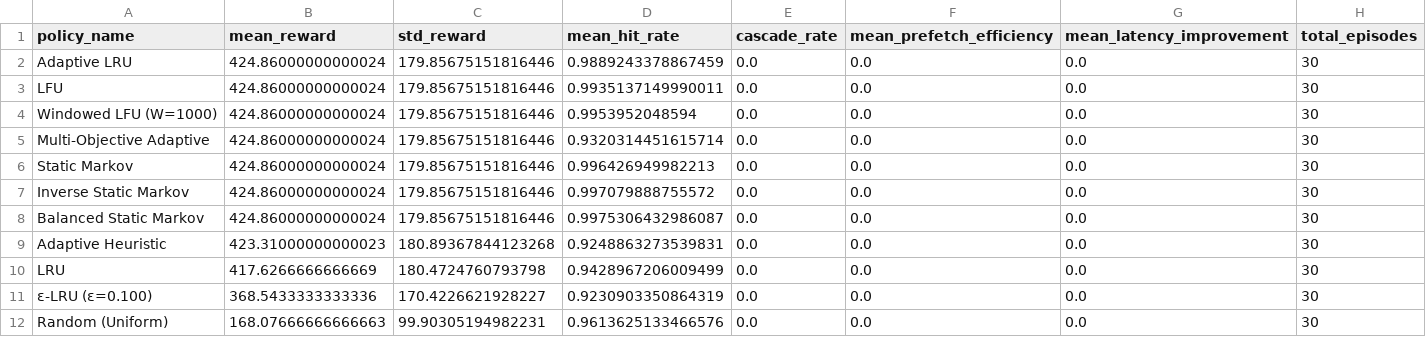
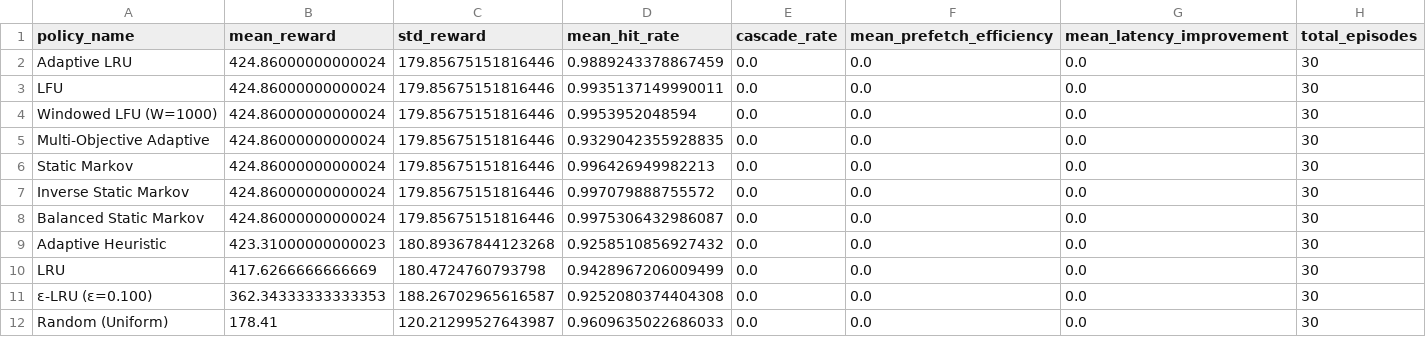
Before and after one commit to Dlahiru41/markov-rl-api-cache, a CSV file: results/ch8_baselines/results.csv, drawn as a sheet.

```diff
--- a/results/ch8_baselines/results.csv
+++ b/results/ch8_baselines/results.csv
@@ -4,3 +4,3 @@ LFU,424.86000000000024,179.85675151816446,0.9935137149990011,0.0,0.0,0.0,30
 Windowed LFU (W=1000),424.86000000000024,179.85675151816446,0.9953952048594,0.0,0.0,0.0,30
-Multi-Objective Adaptive,424.86000000000024,179.85675151816446,0.9320314451615714,0.0,0.0,0.0,30
+Multi-Objective Adaptive,424.86000000000024,179.85675151816446,0.9329042355928835,0.0,0.0,0.0,30
 Static Markov,424.86000000000024,179.85675151816446,0.996426949982213,0.0,0.0,0.0,30
@@ -8,5 +8,5 @@ Inverse Static Markov,424.86000000000024,179.85675151816446,0.997079888755572,0.
 Balanced Static Markov,424.86000000000024,179.85675151816446,0.9975306432986087,0.0,0.0,0.0,30
-Adaptive Heuristic,423.31000000000023,180.89367844123268,0.9248863273539831,0.0,0.0,0.0,30
+Adaptive Heuristic,423.31000000000023,180.89367844123268,0.9258510856927432,0.0,0.0,0.0,30
 LRU,417.6266666666669,180.4724760793798,0.9428967206009499,0.0,0.0,0.0,30
-ε-LRU (ε=0.100),368.5433333333336,170.4226621928227,0.9230903350864319,0.0,0.0,0.0,30
-Random (Uniform),168.07666666666663,99.90305194982231,0.9613625133466576,0.0,0.0,0.0,30
+ε-LRU (ε=0.100),362.34333333333353,188.26702965616587,0.9252080374404308,0.0,0.0,0.0,30
+Random (Uniform),178.41,120.21299527643987,0.9609635022686033,0.0,0.0,0.0,30
```
Also changed, not shown: 11 other files.
